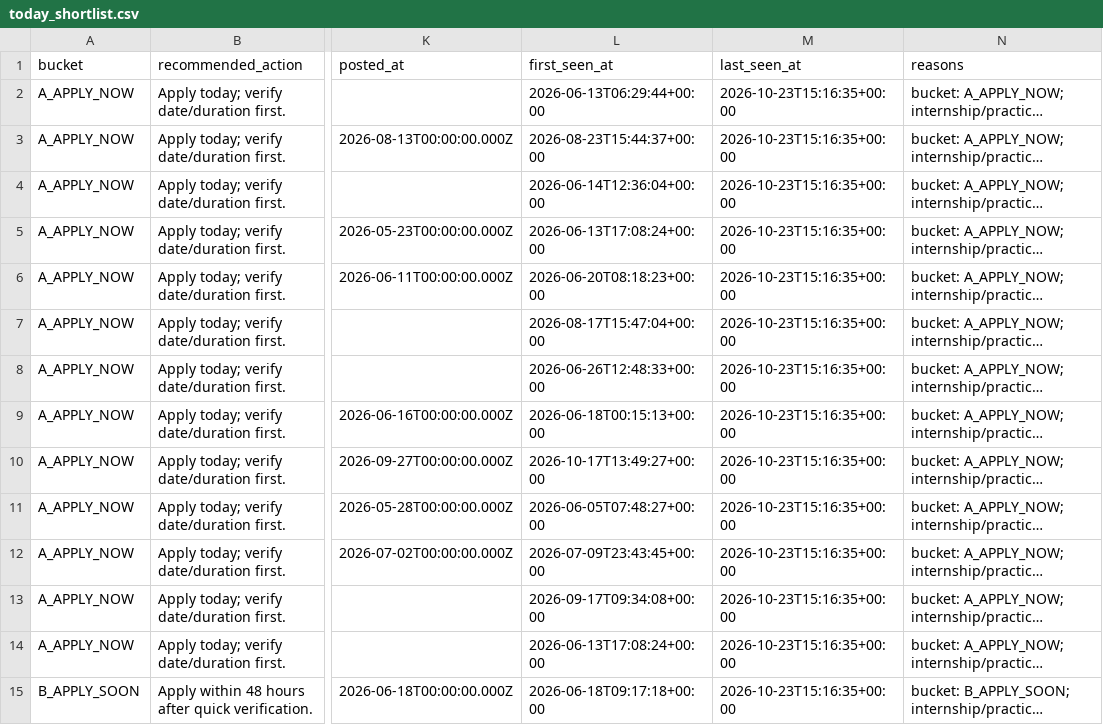
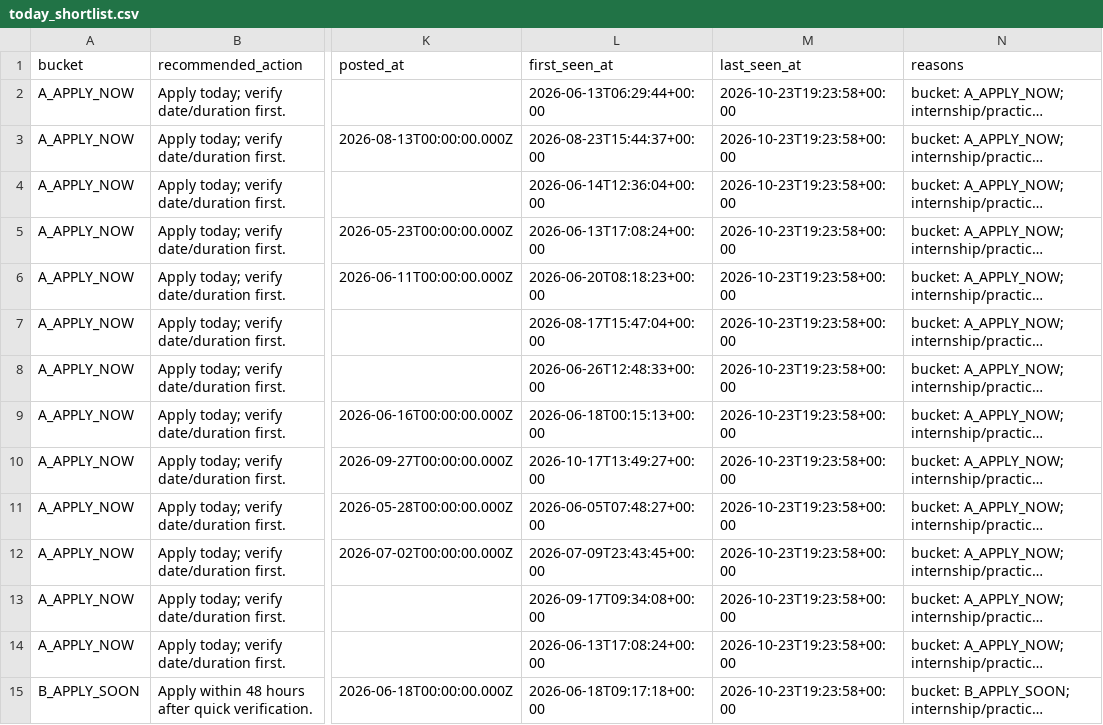
Before and after one commit to LeombE/malaysia-da-internship-agent, a CSV file: data/today_shortlist.csv, drawn as a sheet; only a part is shown, gaps mark what is left out; long unchanged cells end in …; the diff covers the shown part only; the diff names each change by its address in the sheet, - before the commit and + after, or states it on an @@ line.

```diff
--- a/data/today_shortlist.csv
+++ b/data/today_shortlist.csv
-M2:M15 (last_seen_at): 2026-10-23T15:16:35+00:00
+M2:M15 (last_seen_at): 2026-10-23T19:23:58+00:00
```
Also changed, not shown: 66 edited cells elsewhere in this file, data/internship_tracker.csv, 2 other files.
